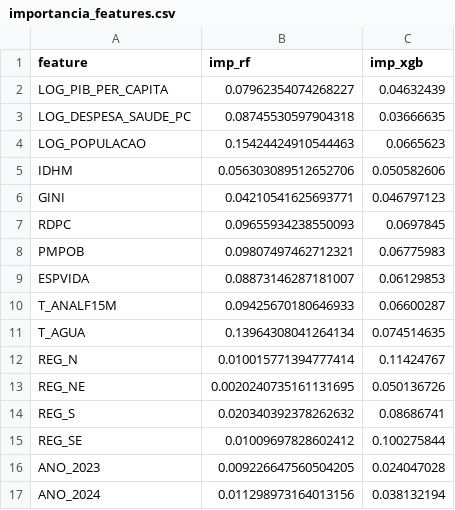
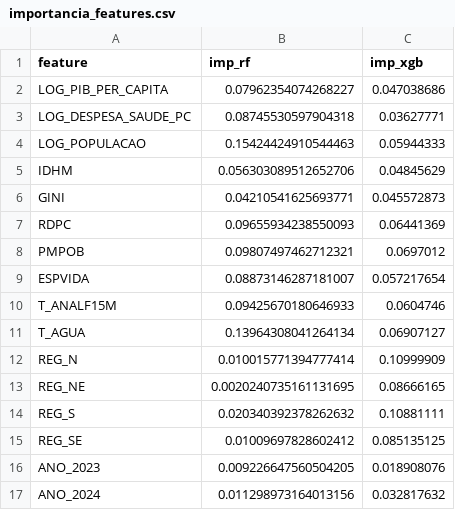
Before and after one commit to dev-joaocarvalho/TCC-mortes-evitaveis, a CSV file: models/importancia_features.csv, drawn as a sheet.

Commit message:
Ajustes finais para a entrega do TCC
- XGBoost: early stopping passa a usar validação retirada do treino (15% dos
  municípios de treino); o conjunto de teste não participa do treinamento
- ANOVA entre clusters calculada no pipeline (models/anova_clusters.csv)
- Dashboard: números dos textos passam a ser lidos dos CSVs (regiões, ANOVA,
  coeficientes, métricas, composição LBE e causa de maior lift por cluster);
  narrativas, limitações e referências revistas
- Figura do fluxo de trabalho do artigo e figuras do banner
- README atualizado

```diff
--- a/models/importancia_features.csv
+++ b/models/importancia_features.csv
@@ -1,17 +1,17 @@
 feature,imp_rf,imp_xgb
-LOG_PIB_PER_CAPITA,0.07962354074268227,0.04632439
-LOG_DESPESA_SAUDE_PC,0.08745530597904318,0.03666635
-LOG_POPULACAO,0.15424424910544463,0.0665623
-IDHM,0.056303089512652706,0.050582606
-GINI,0.04210541625693771,0.046797123
-RDPC,0.09655934238550093,0.0697845
-PMPOB,0.09807497462712321,0.06775983
-ESPVIDA,0.08873146287181007,0.06129853
-T_ANALF15M,0.09425670180646933,0.06600287
-T_AGUA,0.13964308041264134,0.074514635
-REG_N,0.010015771394777414,0.11424767
-REG_NE,0.0020240735161131695,0.050136726
-REG_S,0.020340392378262632,0.08686741
-REG_SE,0.01009697828602412,0.100275844
-ANO_2023,0.009226647560504205,0.024047028
-ANO_2024,0.011298973164013156,0.038132194
+LOG_PIB_PER_CAPITA,0.07962354074268227,0.047038686
+LOG_DESPESA_SAUDE_PC,0.08745530597904318,0.03627771
+LOG_POPULACAO,0.15424424910544463,0.05944333
+IDHM,0.056303089512652706,0.04845629
+GINI,0.04210541625693771,0.045572873
+RDPC,0.09655934238550093,0.06441369
+PMPOB,0.09807497462712321,0.0697012
+ESPVIDA,0.08873146287181007,0.057217654
+T_ANALF15M,0.09425670180646933,0.0604746
+T_AGUA,0.13964308041264134,0.06907127
+REG_N,0.010015771394777414,0.10999909
+REG_NE,0.0020240735161131695,0.08666165
+REG_S,0.020340392378262632,0.10881111
+REG_SE,0.01009697828602412,0.085135125
+ANO_2023,0.009226647560504205,0.018908076
+ANO_2024,0.011298973164013156,0.032817632
```
Also changed, not shown: models/elbow_silhouette.csv, 12 other files.
